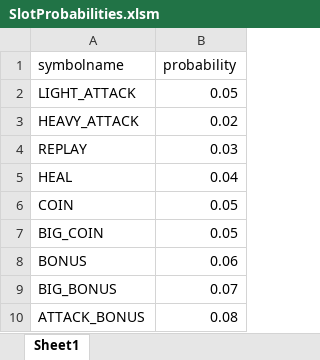
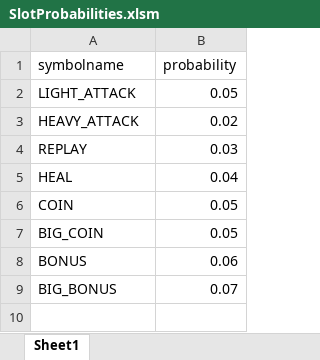
Before and after one commit to pura55/Slot-Game, an Excel workbook: Slot-Game/Assets/DataFile/SlotProbability/SlotProbabilities.xlsm, sheet Sheet1, drawn as a sheet; values as stored, in another font and other column widths than the file's, no borders; the diff names each change by its address in the sheet, - before the commit and + after, or states it on an @@ line.

```diff
--- a/Slot-Game/Assets/DataFile/SlotProbability/SlotProbabilities.xlsm (sheet Sheet1)
+++ b/Slot-Game/Assets/DataFile/SlotProbability/SlotProbabilities.xlsm (sheet Sheet1)
-row 10: ATTACK_BONUS | 0.08
```
Also changed, not shown: 16 other files.
